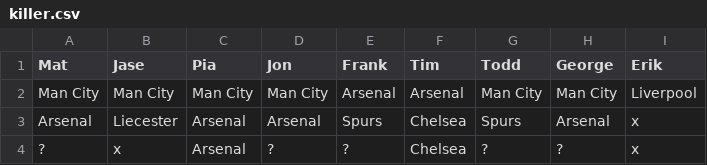
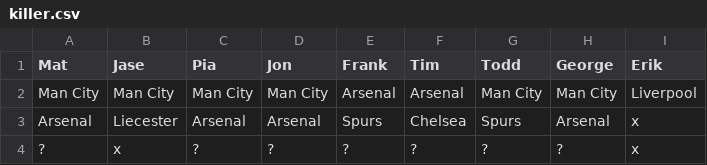
Before and after one commit to matbroughty/fffc, a CSV file: data/killer.csv, drawn as a sheet.

```diff
--- a/data/killer.csv
+++ b/data/killer.csv
@@ -3,2 +3,2 @@ Man City,Man City,Man City,Man City,Arsenal,Arsenal,Man City,Man City,Liverpool
 Arsenal,Liecester,Arsenal,Arsenal,Spurs,Chelsea,Spurs,Arsenal,x
-?,x,Arsenal,?,?,Chelsea,?,?,x
+?,x,?,?,?,?,?,?,x
```
Also changed, not shown: 1 other file.
